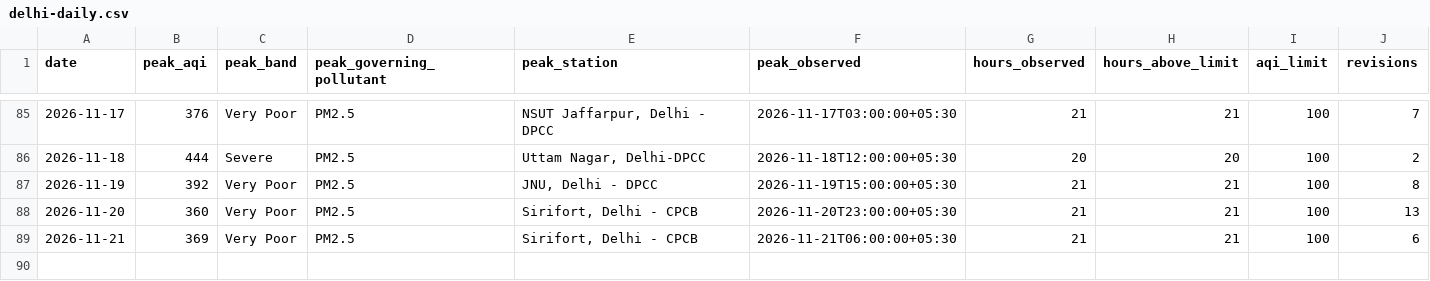
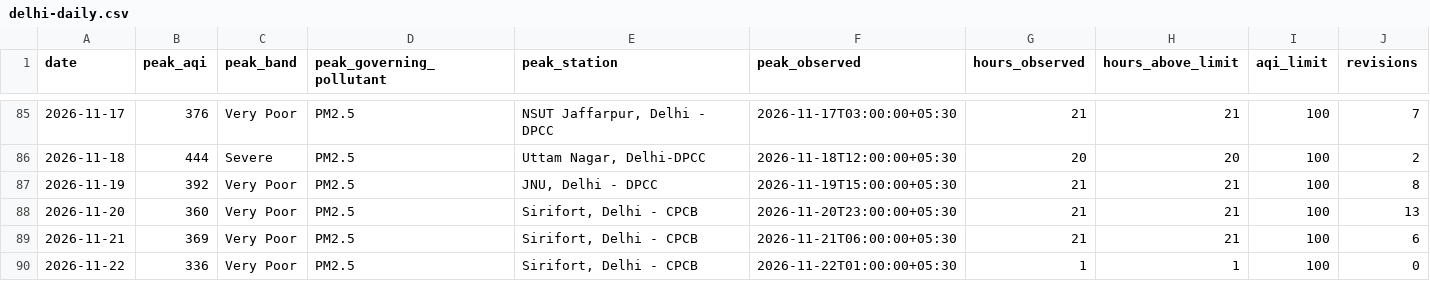
Before and after one commit to vimlendu-maker/swechha-website, a CSV file: public/data/air/delhi-daily.csv, drawn as a sheet; only a part is shown, gaps mark what is left out; the diff names each change by its address in the sheet, - before the commit and + after, or states it on an @@ line.

```diff
--- a/public/data/air/delhi-daily.csv
+++ b/public/data/air/delhi-daily.csv
+row 90: 2026-11-22 | 336 | Very Poor | PM2.5 | Sirifort, Delhi - CPCB | 2026-11-22T01:00:00+05:30 | 1 | 1 | 100 | 0
```
Also changed, not shown: public/data/air/delhi-2026-11.csv, 18 other files.
